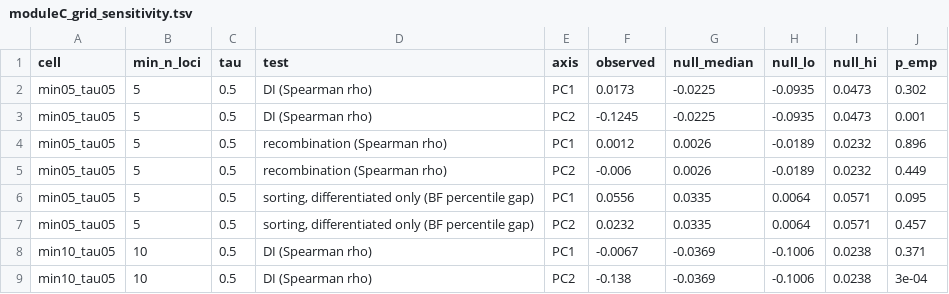
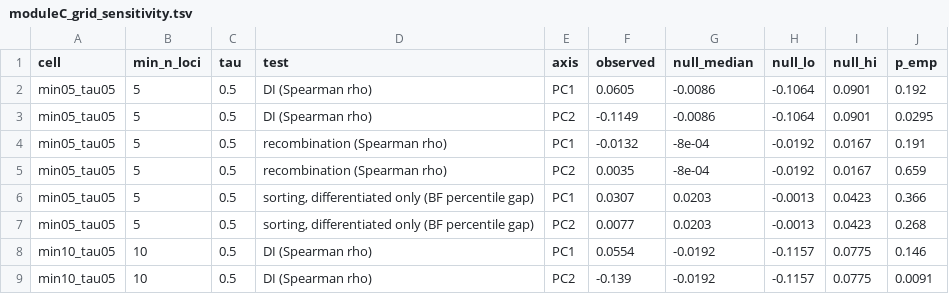
Before and after one commit to genomeinsights/formica_hybrid, a TSV file: moduleC_climate_vs_sorting/data/moduleC_grid_sensitivity.tsv, drawn as a sheet; only a part is shown; the diff covers the shown part only.

```diff
--- a/moduleC_climate_vs_sorting/data/moduleC_grid_sensitivity.tsv
+++ b/moduleC_climate_vs_sorting/data/moduleC_grid_sensitivity.tsv
@@ -1,9 +1,9 @@
 cell	min_n_loci	tau	test	axis	observed	null_median	null_lo	null_hi	p_emp
-min05_tau05	5	0.5	DI (Spearman rho)	PC1	0.0173	-0.0225	-0.0935	0.0473	0.302
-min05_tau05	5	0.5	DI (Spearman rho)	PC2	-0.1245	-0.0225	-0.0935	0.0473	0.001
-min05_tau05	5	0.5	recombination (Spearman rho)	PC1	0.0012	0.0026	-0.0189	0.0232	0.896
-min05_tau05	5	0.5	recombination (Spearman rho)	PC2	-0.006	0.0026	-0.0189	0.0232	0.449
-min05_tau05	5	0.5	sorting, differentiated only (BF percentile gap)	PC1	0.0556	0.0335	0.0064	0.0571	0.095
-min05_tau05	5	0.5	sorting, differentiated only (BF percentile gap)	PC2	0.0232	0.0335	0.0064	0.0571	0.457
-min10_tau05	10	0.5	DI (Spearman rho)	PC1	-0.0067	-0.0369	-0.1006	0.0238	0.371
-min10_tau05	10	0.5	DI (Spearman rho)	PC2	-0.138	-0.0369	-0.1006	0.0238	3e-04
+min05_tau05	5	0.5	DI (Spearman rho)	PC1	0.0605	-0.0086	-0.1064	0.0901	0.192
+min05_tau05	5	0.5	DI (Spearman rho)	PC2	-0.1149	-0.0086	-0.1064	0.0901	0.0295
+min05_tau05	5	0.5	recombination (Spearman rho)	PC1	-0.0132	-8e-04	-0.0192	0.0167	0.191
+min05_tau05	5	0.5	recombination (Spearman rho)	PC2	0.0035	-8e-04	-0.0192	0.0167	0.659
+min05_tau05	5	0.5	sorting, differentiated only (BF percentile gap)	PC1	0.0307	0.0203	-0.0013	0.0423	0.366
+min05_tau05	5	0.5	sorting, differentiated only (BF percentile gap)	PC2	0.0077	0.0203	-0.0013	0.0423	0.268
+min10_tau05	10	0.5	DI (Spearman rho)	PC1	0.0554	-0.0192	-0.1157	0.0775	0.146
+min10_tau05	10	0.5	DI (Spearman rho)	PC2	-0.139	-0.0192	-0.1157	0.0775	0.0091
```
Also changed, not shown: 140 edited cells elsewhere in this file, moduleB_climate_GEA/data/moduleB_eMLG_outliers.csv, moduleC_climate_vs_sorting/data/moduleC_primary_tests.tsv, 45 other files.
